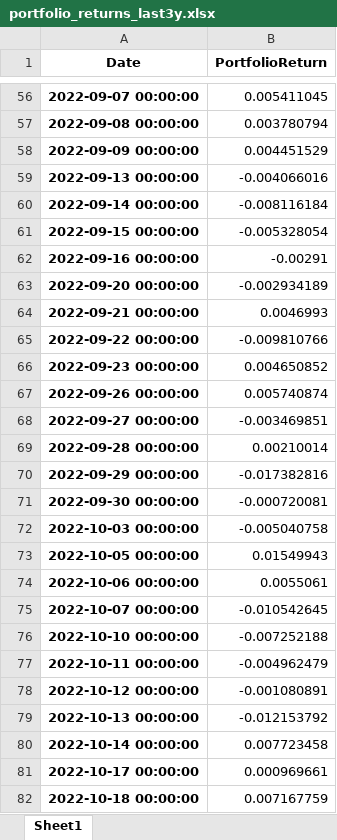
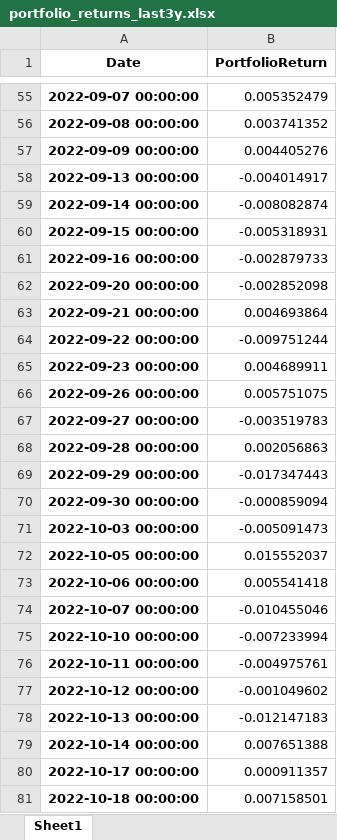
Before and after one commit to Nacho-guti/tripo_capital, an Excel workbook: portfolio-optimization/results/portfolio_returns_last3y.xlsx, sheet Sheet1, drawn as a sheet; only a part is shown, gaps mark what is left out; values as stored, in another font and other column widths than the file's, no borders; addresses are those after the commit; the diff covers the shown part only; the diff names each change by its address in the sheet, - before the commit and + after, or states it on an @@ line.

```diff
--- a/portfolio-optimization/results/portfolio_returns_last3y.xlsx (sheet Sheet1)
+++ b/portfolio-optimization/results/portfolio_returns_last3y.xlsx (sheet Sheet1)
-B55 (PortfolioReturn): 0.005411045
+B55 (PortfolioReturn): 0.005352479
-B56 (PortfolioReturn): 0.003780794
+B56 (PortfolioReturn): 0.003741352
-B57 (PortfolioReturn): 0.004451529
+B57 (PortfolioReturn): 0.004405276
-B58 (PortfolioReturn): -0.004066016
+B58 (PortfolioReturn): -0.004014917
-B59 (PortfolioReturn): -0.008116184
+B59 (PortfolioReturn): -0.008082874
-B60 (PortfolioReturn): -0.005328054
+B60 (PortfolioReturn): -0.005318931
-B61 (PortfolioReturn): -0.00291
+B61 (PortfolioReturn): -0.002879733
-B62 (PortfolioReturn): -0.002934189
+B62 (PortfolioReturn): -0.002852098
-B63 (PortfolioReturn): 0.0046993
+B63 (PortfolioReturn): 0.004693864
-B64 (PortfolioReturn): -0.009810766
+B64 (PortfolioReturn): -0.009751244
-B65 (PortfolioReturn): 0.004650852
+B65 (PortfolioReturn): 0.004689911
-B66 (PortfolioReturn): 0.005740874
+B66 (PortfolioReturn): 0.005751075
-B67 (PortfolioReturn): -0.003469851
+B67 (PortfolioReturn): -0.003519783
-B68 (PortfolioReturn): 0.00210014
+B68 (PortfolioReturn): 0.002056863
-B69 (PortfolioReturn): -0.017382816
+B69 (PortfolioReturn): -0.017347443
-B70 (PortfolioReturn): -0.000720081
+B70 (PortfolioReturn): -0.000859094
-B71 (PortfolioReturn): -0.005040758
+B71 (PortfolioReturn): -0.005091473
-B72 (PortfolioReturn): 0.01549943
+B72 (PortfolioReturn): 0.015552037
-B73 (PortfolioReturn): 0.0055061
+B73 (PortfolioReturn): 0.005541418
-B74 (PortfolioReturn): -0.010542645
+B74 (PortfolioReturn): -0.010455046
-B75 (PortfolioReturn): -0.007252188
+B75 (PortfolioReturn): -0.007233994
-B76 (PortfolioReturn): -0.004962479
+B76 (PortfolioReturn): -0.004975761
-B77 (PortfolioReturn): -0.001080891
+B77 (PortfolioReturn): -0.001049602
-B78 (PortfolioReturn): -0.012153792
+B78 (PortfolioReturn): -0.012147183
-B79 (PortfolioReturn): 0.007723458
+B79 (PortfolioReturn): 0.007651388
-B80 (PortfolioReturn): 0.000969661
+B80 (PortfolioReturn): 0.000911357
-B81 (PortfolioReturn): 0.007167759
+B81 (PortfolioReturn): 0.007158501
```
Also changed, not shown: 1 removed row and 643 edited cells elsewhere in this sheet, portfolio-optimization/results/bench_vs_portfolio.xlsx, portfolio-optimization/results/selected_assets_summary.xlsx, 8 other files.
